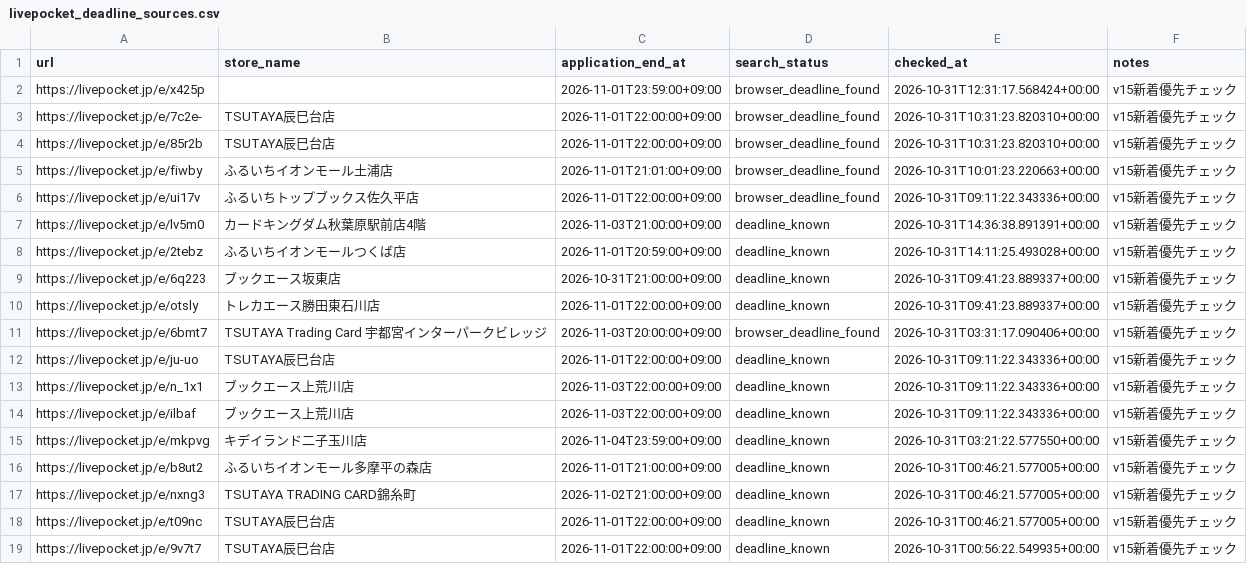
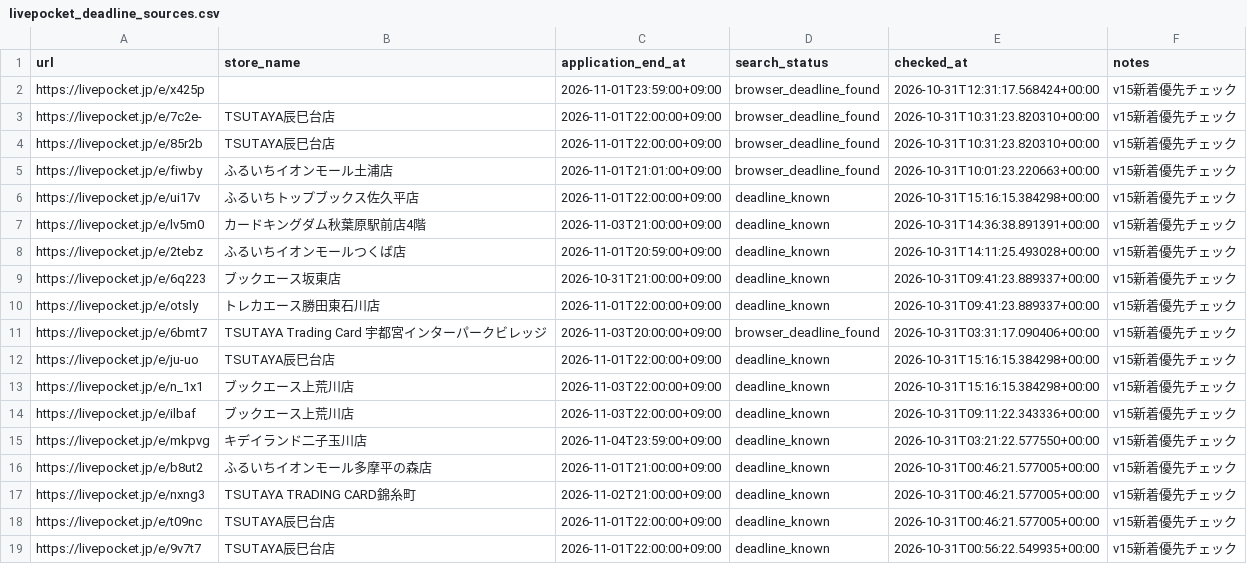
Before and after one commit to ttttt-9554/pokeca-map, a CSV file: livepocket_deadline_sources.csv, drawn as a sheet; only a part is shown.

```diff
--- a/livepocket_deadline_sources.csv
+++ b/livepocket_deadline_sources.csv
@@ -5,3 +5,3 @@ https://livepocket.jp/e/85r2b,TSUTAYA辰巳台店,2026-11-01T22:00:00+09:00,brow
 https://livepocket.jp/e/fiwby,ふるいちイオンモール土浦店,2026-11-01T21:01:00+09:00,browser_deadline_found,2026-10-31T10:01:23.220663+00:00,v15新着優先チェック
-https://livepocket.jp/e/ui17v,ふるいちトップブックス佐久平店,2026-11-01T22:00:00+09:00,browser_deadline_found,2026-10-31T09:11:22.343336+00:00,v15新着優先チェック
+https://livepocket.jp/e/ui17v,ふるいちトップブックス佐久平店,2026-11-01T22:00:00+09:00,deadline_known,2026-10-31T15:16:15.384298+00:00,v15新着優先チェック
 https://livepocket.jp/e/lv5m0,カードキングダム秋葉原駅前店4階,2026-11-03T21:00:00+09:00,deadline_known,2026-10-31T14:36:38.891391+00:00,v15新着優先チェック
@@ -11,4 +11,4 @@ https://livepocket.jp/e/otsly,トレカエース勝田東石川店,2026-11-01T22
 https://livepocket.jp/e/6bmt7,TSUTAYA Trading Card 宇都宮インターパークビレッジ,2026-11-03T20:00:00+09:00,browser_deadline_found,2026-10-31T03:31:17.090406+00:00,v15新着優先チェック
-https://livepocket.jp/e/ju-uo,TSUTAYA辰巳台店,2026-11-01T22:00:00+09:00,deadline_known,2026-10-31T09:11:22.343336+00:00,v15新着優先チェック
-https://livepocket.jp/e/n_1x1,ブックエース上荒川店,2026-11-03T22:00:00+09:00,deadline_known,2026-10-31T09:11:22.343336+00:00,v15新着優先チェック
+https://livepocket.jp/e/ju-uo,TSUTAYA辰巳台店,2026-11-01T22:00:00+09:00,deadline_known,2026-10-31T15:16:15.384298+00:00,v15新着優先チェック
+https://livepocket.jp/e/n_1x1,ブックエース上荒川店,2026-11-03T22:00:00+09:00,deadline_known,2026-10-31T15:16:15.384298+00:00,v15新着優先チェック
 https://livepocket.jp/e/ilbaf,ブックエース上荒川店,2026-11-03T22:00:00+09:00,deadline_known,2026-10-31T09:11:22.343336+00:00,v15新着優先チェック
```
Also changed, not shown: livepocket_content_checks.csv, 3 other files.
